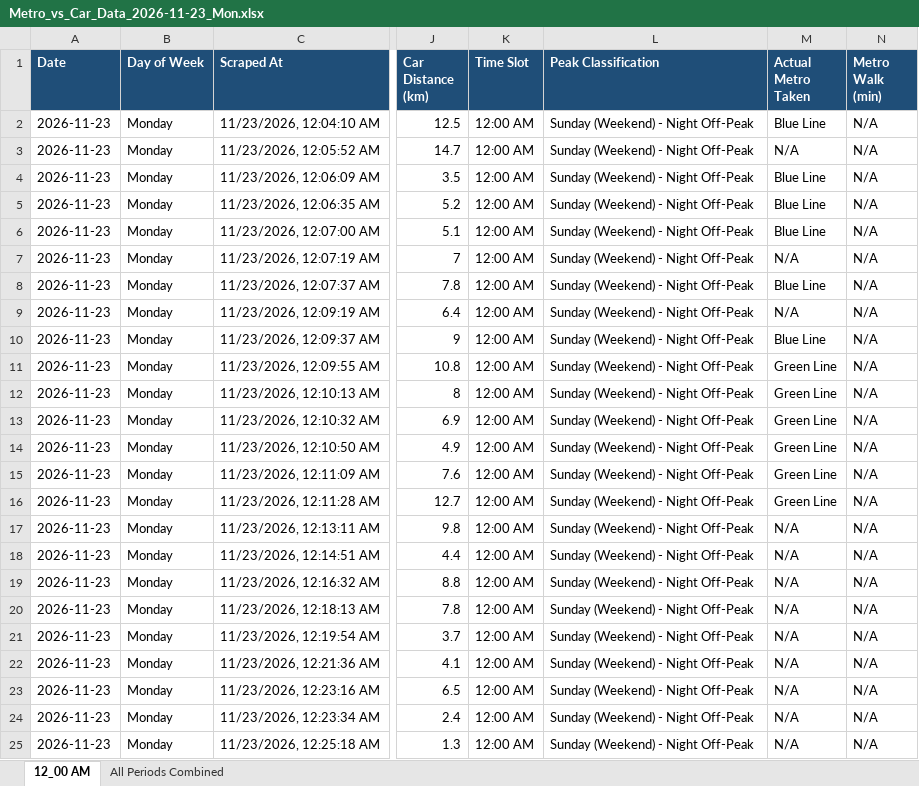
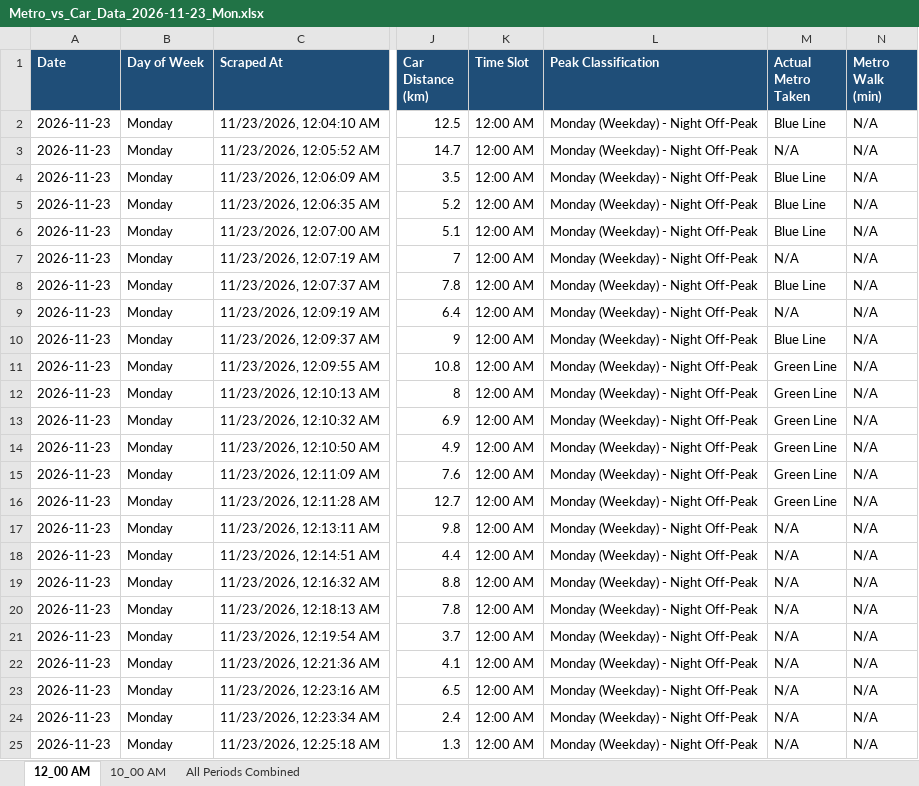
Before and after one commit to tuhin0329/Metro-Traffic-Automation, an Excel workbook: output/excel/Metro_vs_Car_Data_2026-11-23_Mon.xlsx, sheet 12_00 AM, drawn as a sheet; only a part is shown, gaps mark what is left out; values as stored, in another font and other column widths than the file's, no borders; the diff names each change by its address in the sheet, - before the commit and + after, or states it on an @@ line.

```diff
--- a/output/excel/Metro_vs_Car_Data_2026-11-23_Mon.xlsx (sheet 12_00 AM)
+++ b/output/excel/Metro_vs_Car_Data_2026-11-23_Mon.xlsx (sheet 12_00 AM)
+sheet tab: 10_00 AM
-L2:L25 (Peak Classification): Sunday (Weekend) - Night Off-Peak
+L2:L25 (Peak Classification): Monday (Weekday) - Night Off-Peak
```
Also changed, not shown: sheet All Periods Combined, 50 other files.
